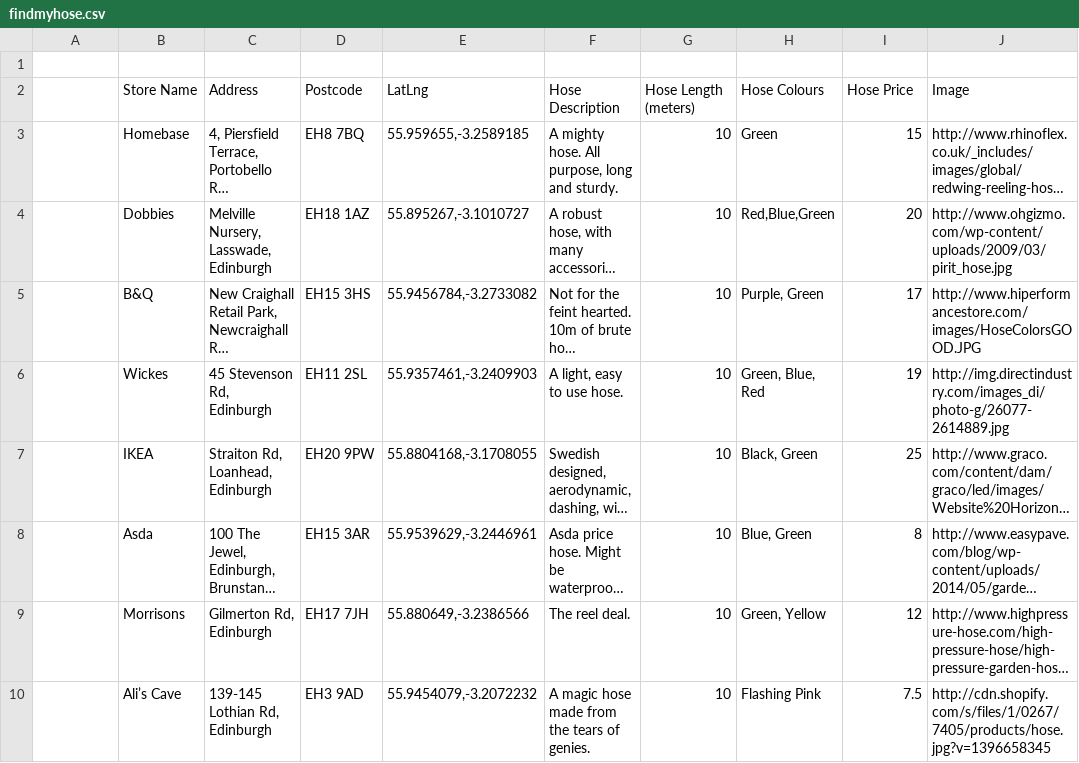
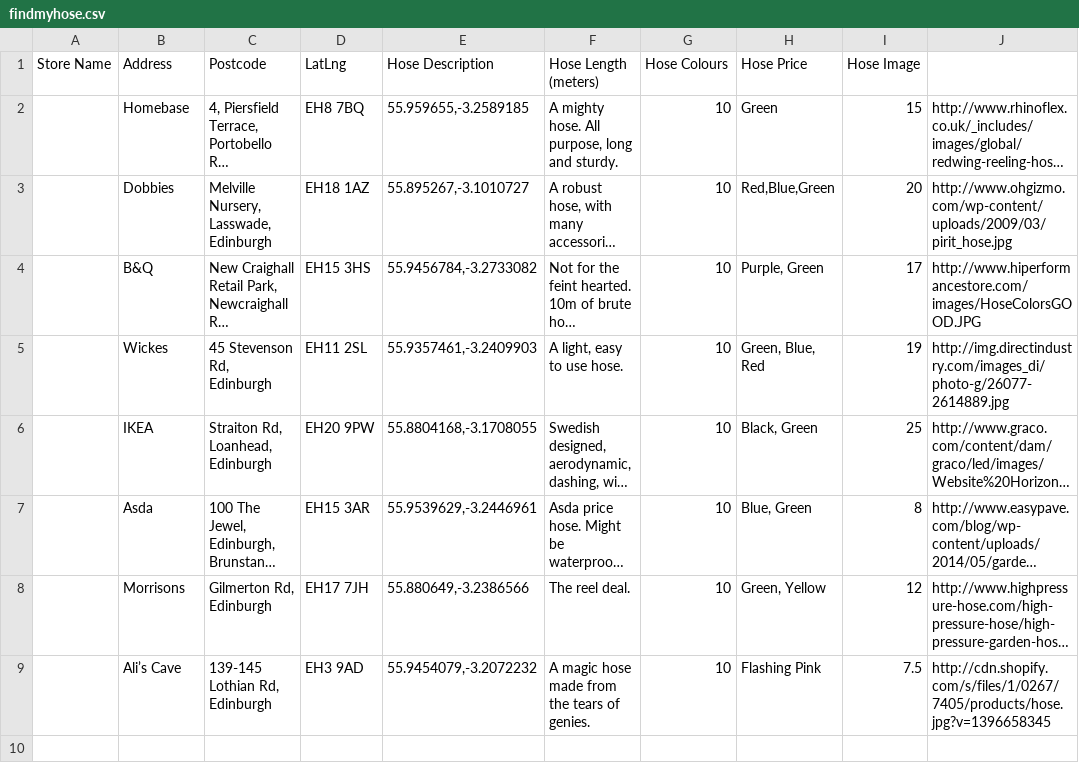
Before and after one commit to r1ckhenry/findMyHose, a CSV file: data/findmyhose.csv, drawn as a sheet; long unchanged cells end in …; removed rows and columns are numbered as before the commit, all else as after; the diff names each change by its address in the sheet, - before the commit and + after, or states it on an @@ line.

Commit message:
renames column

```diff
--- a/data/findmyhose.csv
+++ b/data/findmyhose.csv
-row 1: (empty)
+row 1: Store Name | Address | Postcode | LatLng | Hose Description | Hose Length (meters) | Hose Colours | Hose Price | Hose Image
-row 2:  | Store Name | Address | Postcode | LatLng | Hose Description | Hose Length (meters) | Hose Colours | Hose Price | Image
```
